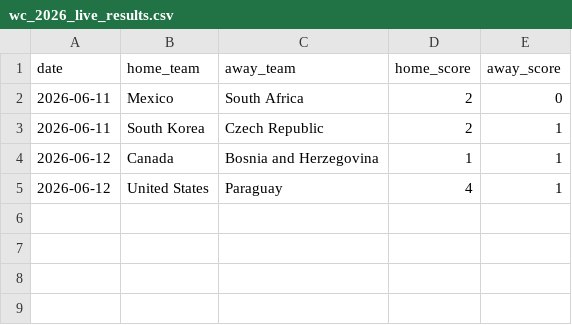
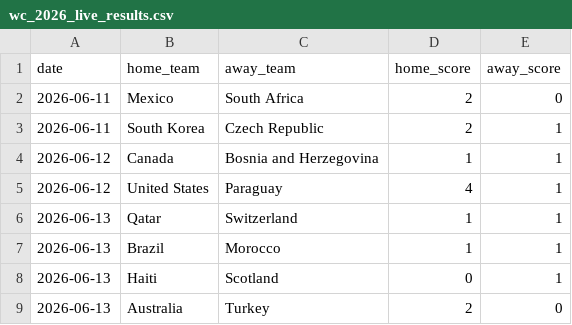
Before and after one commit to omerk1/worldcup-2026-prediction, a CSV file: data/processed/wc_2026_live_results.csv, drawn as a sheet.

```diff
--- a/data/processed/wc_2026_live_results.csv
+++ b/data/processed/wc_2026_live_results.csv
@@ -5 +5,5 @@ date,home_team,away_team,home_score,away_score
 2026-06-12,United States,Paraguay,4,1
+2026-06-13,Qatar,Switzerland,1,1
+2026-06-13,Brazil,Morocco,1,1
+2026-06-13,Haiti,Scotland,0,1
+2026-06-13,Australia,Turkey,2,0
```
Also changed, not shown: outputs/history/best_guess_history.csv, outputs/history/prematch_best_guess.csv, 4 other files.
